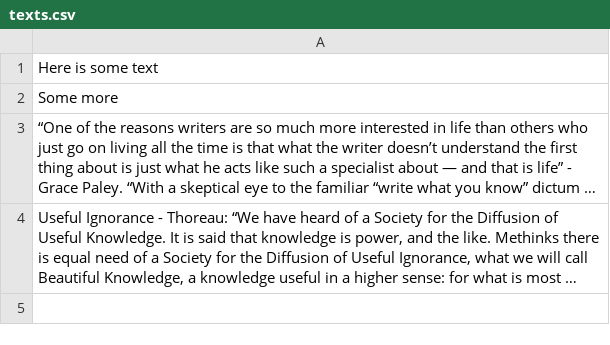
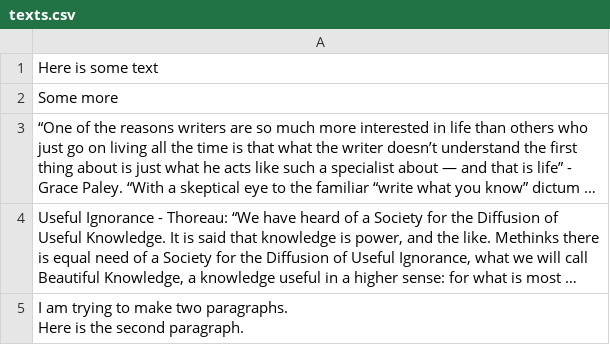
Before and after one commit to fatromistastic/testing2, a CSV file: texts.csv, drawn as a sheet; long unchanged cells end in …; ↵ is a line break in a cell; the diff names each change by its address in the sheet, - before the commit and + after, or states it on an @@ line.

Commit message:
Update texts.csv

```diff
--- a/texts.csv
+++ b/texts.csv
+row 5: I am trying to make two paragraphs. ↵ Here is the second paragraph.
```
